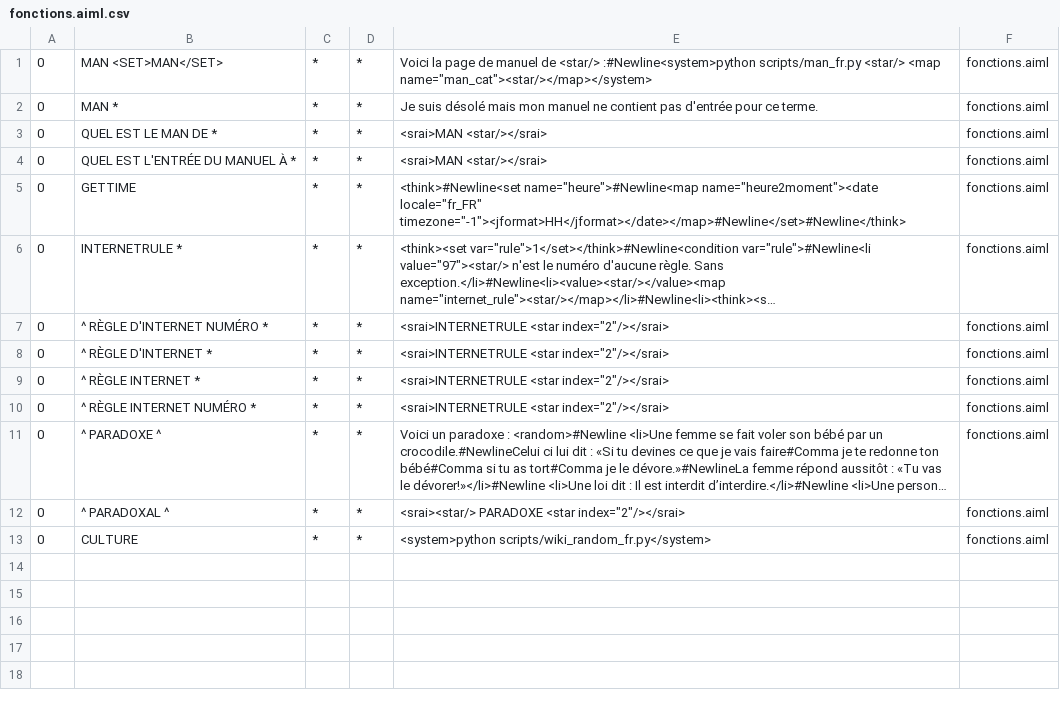
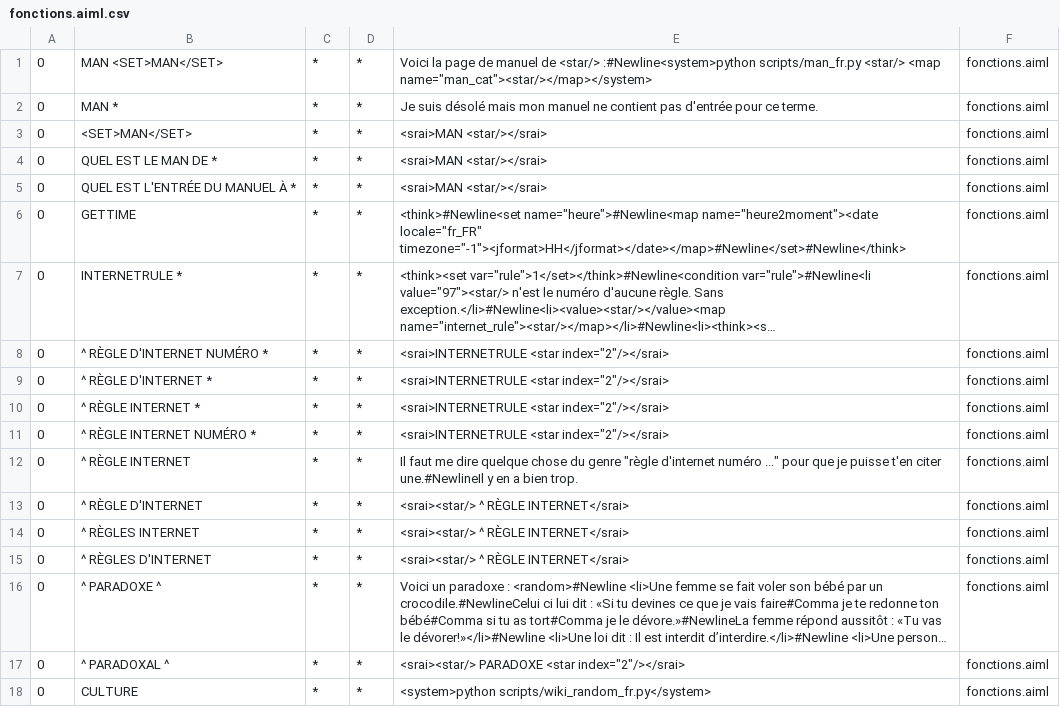
Before and after one commit to Chadys/chat-bot, a CSV file: bots/skynet/aimlif/fonctions.aiml.csv, drawn as a sheet; long unchanged cells end in …; the diff names each change by its address in the sheet, - before the commit and + after, or states it on an @@ line.

```diff
--- a/bots/skynet/aimlif/fonctions.aiml.csv
+++ b/bots/skynet/aimlif/fonctions.aiml.csv
+row 3: 0 | <SET>MAN</SET> | * | * | <srai>MAN <star/></srai> | fonctions.aiml
+row 12: 0 | ^ RÈGLE INTERNET | * | * | Il faut me dire quelque chose du genre "règle d'internet numéro ..." pour que je puisse t'en citer une.#NewlineIl y en a bien trop. | fonctions.aiml
+row 13: 0 | ^ RÈGLE D'INTERNET | * | * | <srai><star/> ^ RÈGLE INTERNET</srai> | fonctions.aiml
+row 14: 0 | ^ RÈGLES INTERNET | * | * | <srai><star/> ^ RÈGLE INTERNET</srai> | fonctions.aiml
+row 15: 0 | ^ RÈGLES D'INTERNET | * | * | <srai><star/> ^ RÈGLE INTERNET</srai> | fonctions.aiml
```
Also changed, not shown: bots/skynet/aimlif/censored.aiml.csv, bots/skynet/aimlif/conversation.aiml.csv, 15 other files.
